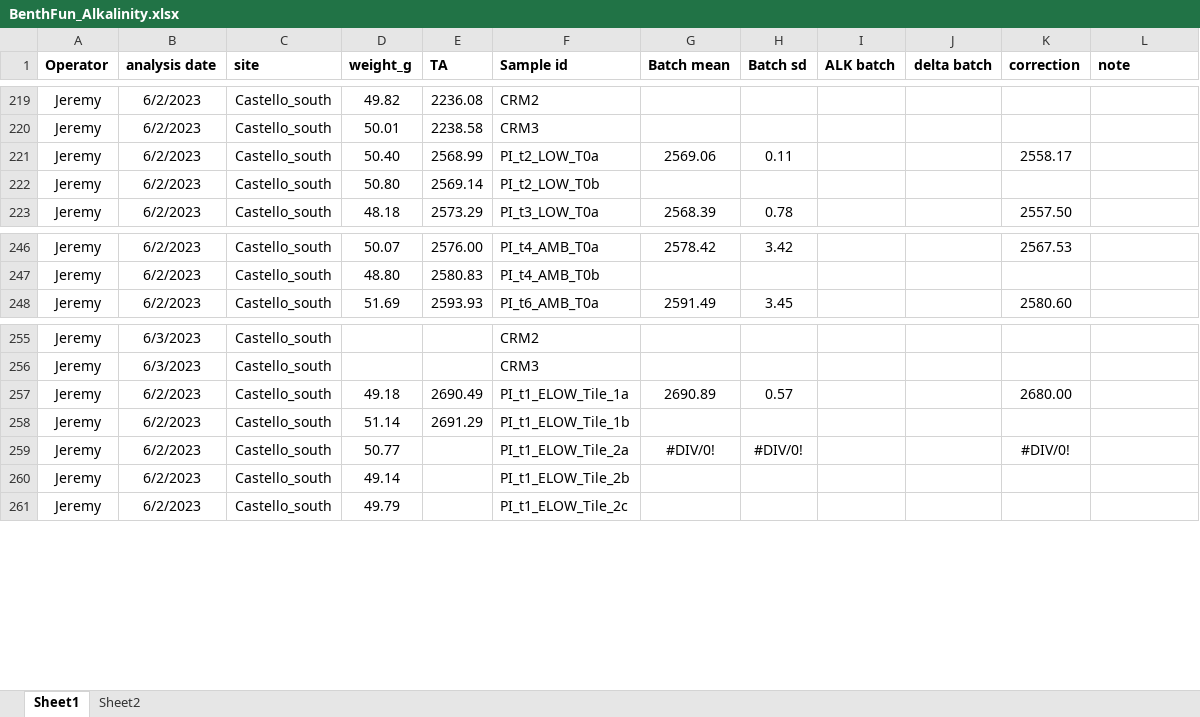
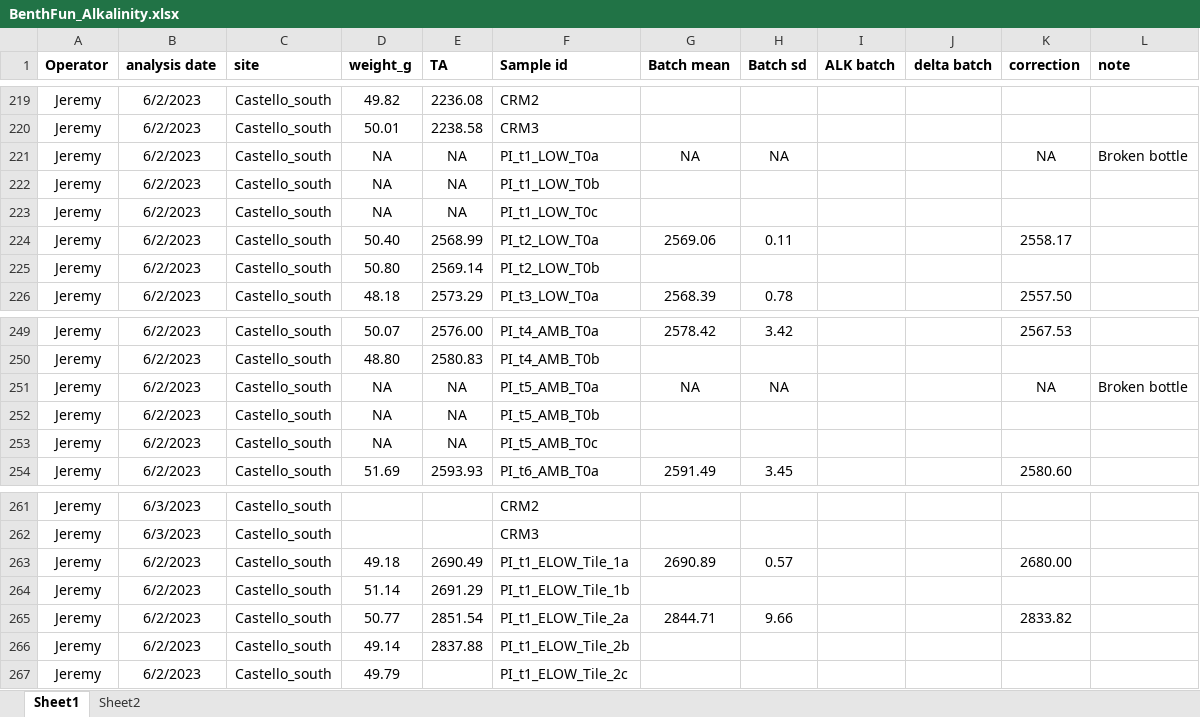
Before and after one commit to JayCrlt/BenthFun, an Excel workbook: Data/Spring_2023/BenthFun_Alkalinity.xlsx, sheet Sheet1, drawn as a sheet; only a part is shown, gaps mark what is left out; values as stored, in another font and other column widths than the file's, no borders; addresses are those after the commit; the diff names each change by its address in the sheet, - before the commit and + after, or states it on an @@ line.

```diff
--- a/Data/Spring_2023/BenthFun_Alkalinity.xlsx (sheet Sheet1)
+++ b/Data/Spring_2023/BenthFun_Alkalinity.xlsx (sheet Sheet1)
+row 221: Jeremy | 6/2/2023 | Castello_south | NA | NA | PI_t1_LOW_T0a | NA | NA |  |  | NA | Broken bottle
+row 222: Jeremy | 6/2/2023 | Castello_south | NA | NA | PI_t1_LOW_T0b
+row 223: Jeremy | 6/2/2023 | Castello_south | NA | NA | PI_t1_LOW_T0c
+row 251: Jeremy | 6/2/2023 | Castello_south | NA | NA | PI_t5_AMB_T0a | NA | NA |  |  | NA | Broken bottle
+row 252: Jeremy | 6/2/2023 | Castello_south | NA | NA | PI_t5_AMB_T0b
+row 253: Jeremy | 6/2/2023 | Castello_south | NA | NA | PI_t5_AMB_T0c
-E265 (TA): (empty)
+E265 (TA): 2851.54
-G265 (Batch mean): #DIV/0!
+G265 (Batch mean): 2844.71
-H265 (Batch sd): #DIV/0!
+H265 (Batch sd): 9.66
-K265 (correction): #DIV/0!
+K265 (correction): 2833.82
-E266 (TA): (empty)
+E266 (TA): 2837.88
```
Also changed, not shown: formulas that keep their value, 2 other files.
